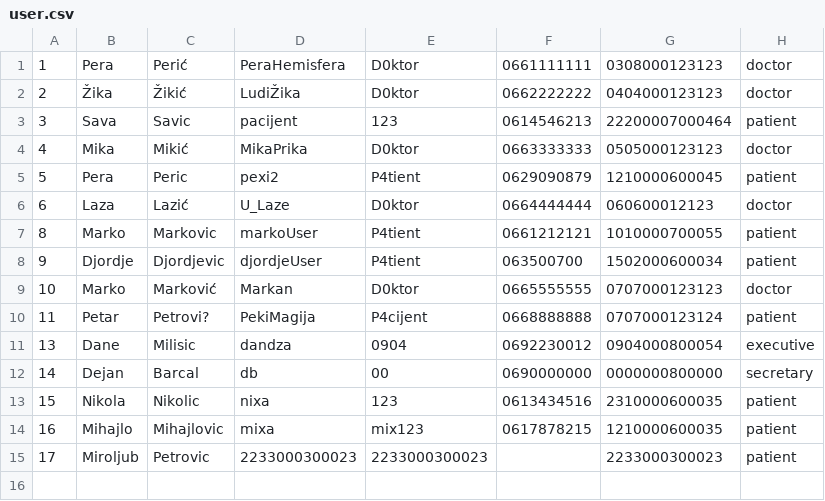
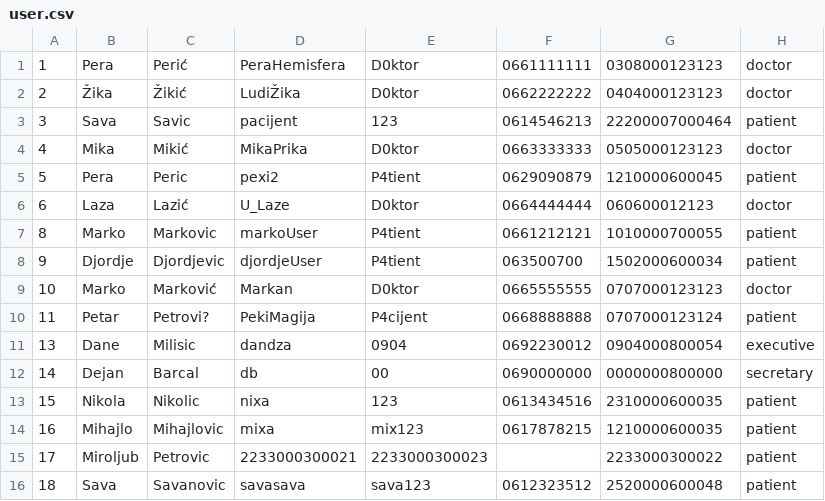
Before and after one commit to dandza7/IN-Tim-9-SIMS-HCI, a CSV file: WpfApp1/Resources/Data/user.csv, drawn as a sheet.

```diff
--- a/WpfApp1/Resources/Data/user.csv
+++ b/WpfApp1/Resources/Data/user.csv
@@ -14,2 +14,3 @@
 16;Mihajlo;Mihajlovic;mixa;mix123;0617878215;1210000600035;patient
-17;Miroljub;Petrovic;2233000300023;2233000300023;;2233000300023;patient
+17;Miroljub;Petrovic;2233000300021;2233000300023;;2233000300022;patient
+18;Sava;Savanovic;savasava;sava123;0612323512;2520000600048;patient
```
Also changed, not shown: WpfApp1/Resources/Data/appointments.csv, WpfApp1/Resources/Data/inventory.csv, 44 other files.
